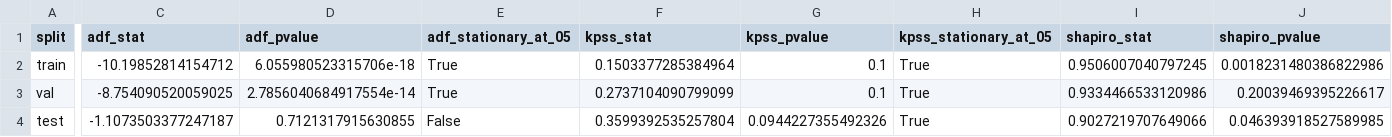
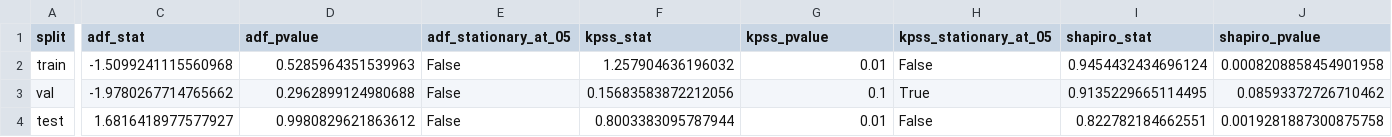
Before and after one commit to 1ngVG-OA/FinalProject, a CSV file: Results/metrics/tavola_1_14_preproc_tests_v1.csv, drawn as a sheet; only a part is shown, gaps mark what is left out; the diff covers the shown part only; the diff names each change by its address in the sheet, - before the commit and + after, or states it on an @@ line.

```diff
--- a/Results/metrics/tavola_1_14_preproc_tests_v1.csv
+++ b/Results/metrics/tavola_1_14_preproc_tests_v1.csv
-C2 (adf_stat): -10.19852814154712
+C2 (adf_stat): -1.5099241115560968
-D2 (adf_pvalue): 6.055980523315706e-18
+D2 (adf_pvalue): 0.5285964351539963
-E2:E3 (adf_stationary_at_05): True
+E2:E3 (adf_stationary_at_05): False
-F2 (kpss_stat): 0.1503377285384964
+F2 (kpss_stat): 1.257904636196032
-G2 (kpss_pvalue): 0.1
+G2 (kpss_pvalue): 0.01
-H2 (kpss_stationary_at_05): True
+H2 (kpss_stationary_at_05): False
-I2 (shapiro_stat): 0.9506007040797245
+I2 (shapiro_stat): 0.9454432434696124
-J2 (shapiro_pvalue): 0.0018231480386822986
+J2 (shapiro_pvalue): 0.0008208858454901958
-C3 (adf_stat): -8.754090520059025
+C3 (adf_stat): -1.9780267714765662
-D3 (adf_pvalue): 2.7856040684917554e-14
+D3 (adf_pvalue): 0.2962899124980688
-F3 (kpss_stat): 0.2737104090799099
+F3 (kpss_stat): 0.15683583872212056
-I3 (shapiro_stat): 0.9334466533120986
+I3 (shapiro_stat): 0.9135229665114495
-J3 (shapiro_pvalue): 0.20039469395226617
+J3 (shapiro_pvalue): 0.08593372726710462
-C4 (adf_stat): -1.1073503377247187
+C4 (adf_stat): 1.6816418977577927
-D4 (adf_pvalue): 0.7121317915630855
+D4 (adf_pvalue): 0.9980829621863612
-F4 (kpss_stat): 0.3599392535257804
+F4 (kpss_stat): 0.8003383095787944
-G4 (kpss_pvalue): 0.0944227355492326
+G4 (kpss_pvalue): 0.01
-H4 (kpss_stationary_at_05): True
+H4 (kpss_stationary_at_05): False
-I4 (shapiro_stat): 0.9027219707649066
+I4 (shapiro_stat): 0.822782184662551
-J4 (shapiro_pvalue): 0.046393918527589985
+J4 (shapiro_pvalue): 0.0019281887300875758
```
Also changed, not shown: 3 edited cells elsewhere in this file, Datasets/processed/tavola_1_14_preprocessed_train_v1.csv, Results/metrics/tavola_1_14_stat_forecasts_v1.csv, 18 other files.
